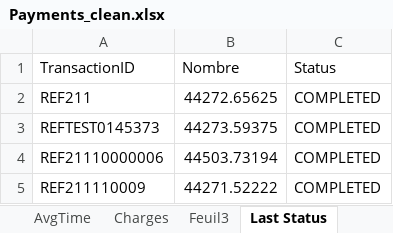
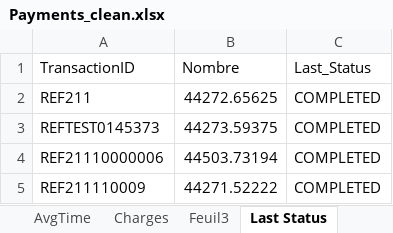
Before and after one commit to MichelBrunGit/Ironhack-DAFT-Project6-Descriptive_predictive_analysis_visualization_in_Tableau, an Excel workbook: Payments_clean.xlsx, sheet Last Status, drawn as a sheet; only a part is shown; values as stored, in another font and other column widths than the file's, no borders; the diff names each change by its address in the sheet, - before the commit and + after, or states it on an @@ line.

```diff
--- a/Payments_clean.xlsx (sheet Last Status)
+++ b/Payments_clean.xlsx (sheet Last Status)
-C1: Status
+C1: Last_Status
```
Also changed, not shown: sheet Sheet OS, sheet AvgTime, other sheet tabs, formulas that keep their value, charts or pictures.
